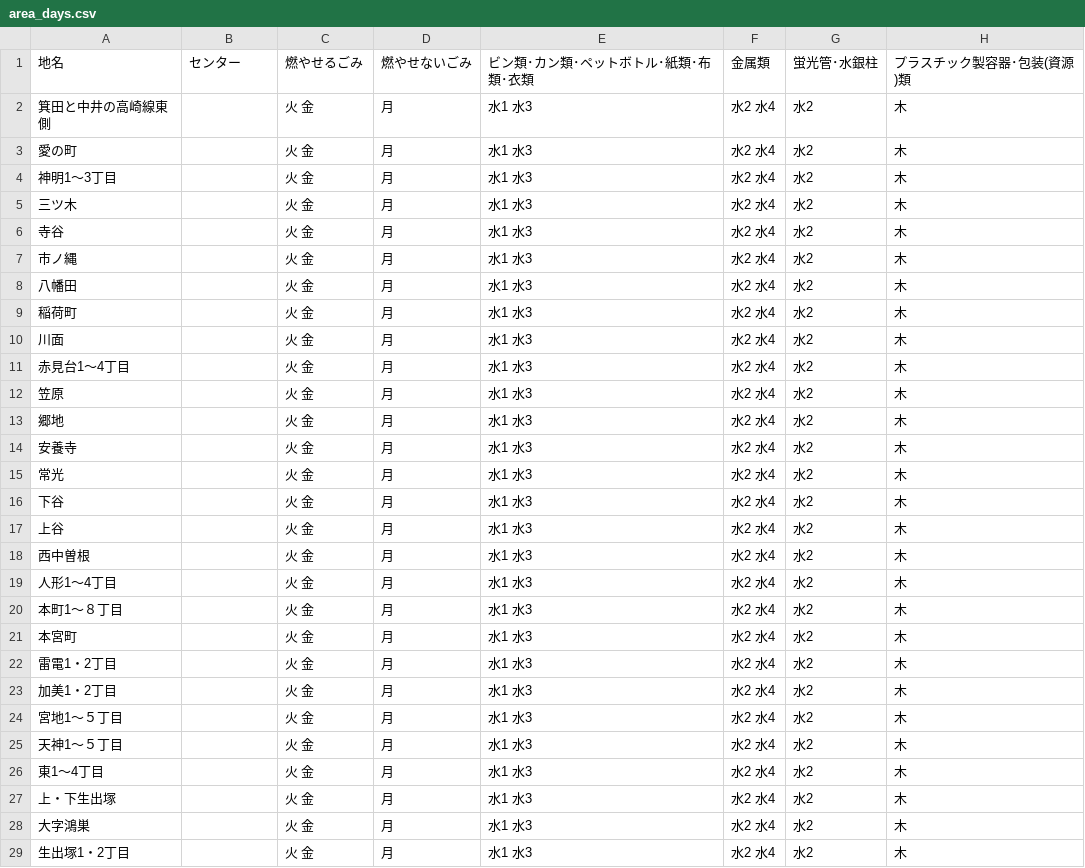
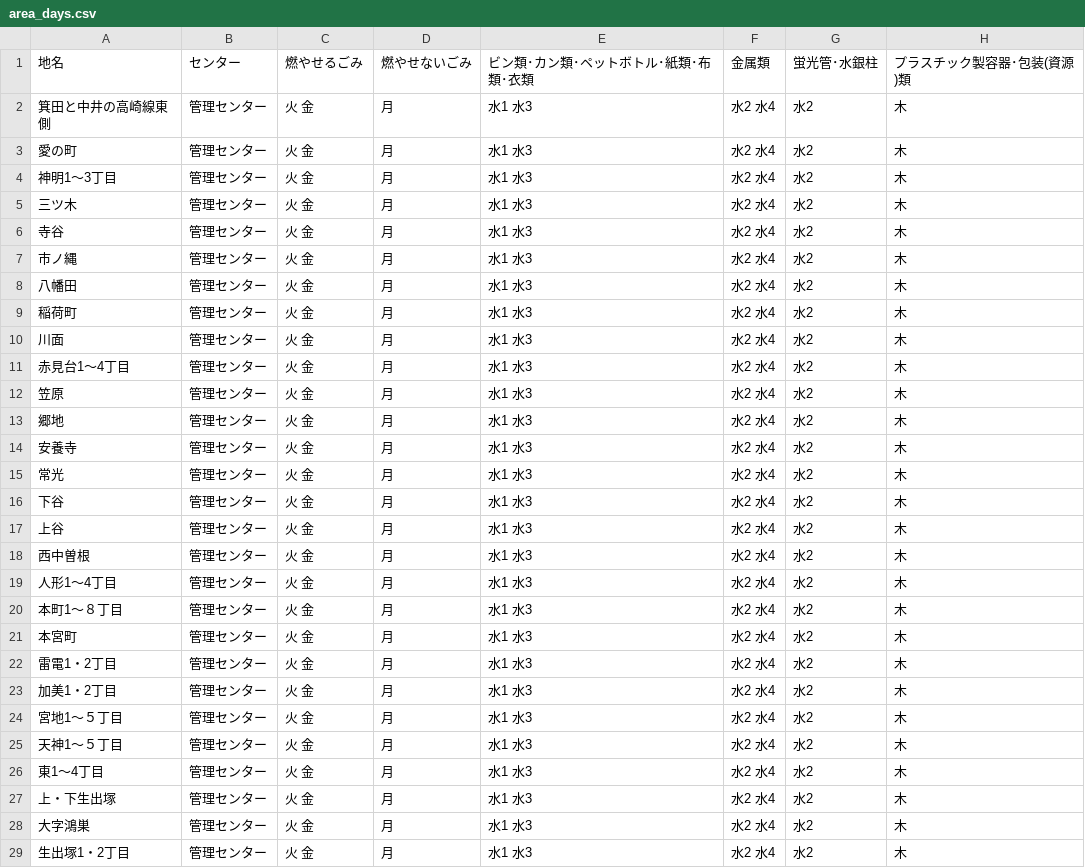
Before and after one commit to takushikun/5374, a CSV file: data/area_days.csv, drawn as a sheet; only a part is shown; the diff covers the shown part only.

Commit message:
Update area_days.csv

```diff
--- a/data/area_days.csv
+++ b/data/area_days.csv
@@ -1,29 +1,29 @@
 地名,センター,燃やせるごみ,燃やせないごみ,ビン類･カン類･ペットボトル･紙類･布類･衣類,金属類,蛍光管･水銀柱,プラスチック製容器･包装(資源)類
-箕田と中井の高崎線東側,, 火 金,月,水1 水3,水2 水4,水2,木
-愛の町,,火 金,月,水1 水3,水2 水4,水2,木
-神明1～3丁目,,火 金,月,水1 水3,水2 水4,水2,木
-三ツ木,,火 金,月,水1 水3,水2 水4,水2,木
-寺谷,,火 金,月,水1 水3,水2 水4,水2,木
-市ノ縄,,火 金,月,水1 水3,水2 水4,水2,木
-八幡田,,火 金,月,水1 水3,水2 水4,水2,木
-稲荷町,,火 金,月,水1 水3,水2 水4,水2,木
-川面,,火 金,月,水1 水3,水2 水4,水2,木
-赤見台1～4丁目,,火 金,月,水1 水3,水2 水4,水2,木
-笠原,,火 金,月,水1 水3,水2 水4,水2,木
-郷地,,火 金,月,水1 水3,水2 水4,水2,木
-安養寺,,火 金,月,水1 水3,水2 水4,水2,木
-常光,,火 金,月,水1 水3,水2 水4,水2,木
-下谷,,火 金,月,水1 水3,水2 水4,水2,木
-上谷,,火 金,月,水1 水3,水2 水4,水2,木
-西中曽根,,火 金,月,水1 水3,水2 水4,水2,木
-人形1～4丁目,,火 金,月,水1 水3,水2 水4,水2,木
-本町1～８丁目,,火 金,月,水1 水3,水2 水4,水2,木
-本宮町,,火 金,月,水1 水3,水2 水4,水2,木
-雷電1・2丁目,,火 金,月,水1 水3,水2 水4,水2,木
-加美1・2丁目,,火 金,月,水1 水3,水2 水4,水2,木
-宮地1～５丁目,,火 金,月,水1 水3,水2 水4,水2,木
-天神1～５丁目,,火 金,月,水1 水3,水2 水4,水2,木
-東1～4丁目,,火 金,月,水1 水3,水2 水4,水2,木
-上・下生出塚,,火 金,月,水1 水3,水2 水4,水2,木
-大字鴻巣,,火 金,月,水1 水3,水2 水4,水2,木
-生出塚1・2丁目,,火 金,月,水1 水3,水2 水4,水2,木
+箕田と中井の高崎線東側,管理センター, 火 金,月,水1 水3,水2 水4,水2,木
+愛の町,管理センター,火 金,月,水1 水3,水2 水4,水2,木
+神明1～3丁目,管理センター,火 金,月,水1 水3,水2 水4,水2,木
+三ツ木,管理センター,火 金,月,水1 水3,水2 水4,水2,木
+寺谷,管理センター,火 金,月,水1 水3,水2 水4,水2,木
+市ノ縄,管理センター,火 金,月,水1 水3,水2 水4,水2,木
+八幡田,管理センター,火 金,月,水1 水3,水2 水4,水2,木
+稲荷町,管理センター,火 金,月,水1 水3,水2 水4,水2,木
+川面,管理センター,火 金,月,水1 水3,水2 水4,水2,木
+赤見台1～4丁目,管理センター,火 金,月,水1 水3,水2 水4,水2,木
+笠原,管理センター,火 金,月,水1 水3,水2 水4,水2,木
+郷地,管理センター,火 金,月,水1 水3,水2 水4,水2,木
+安養寺,管理センター,火 金,月,水1 水3,水2 水4,水2,木
+常光,管理センター,火 金,月,水1 水3,水2 水4,水2,木
+下谷,管理センター,火 金,月,水1 水3,水2 水4,水2,木
+上谷,管理センター,火 金,月,水1 水3,水2 水4,水2,木
+西中曽根,管理センター,火 金,月,水1 水3,水2 水4,水2,木
+人形1～4丁目,管理センター,火 金,月,水1 水3,水2 水4,水2,木
+本町1～８丁目,管理センター,火 金,月,水1 水3,水2 水4,水2,木
+本宮町,管理センター,火 金,月,水1 水3,水2 水4,水2,木
+雷電1・2丁目,管理センター,火 金,月,水1 水3,水2 水4,水2,木
+加美1・2丁目,管理センター,火 金,月,水1 水3,水2 水4,水2,木
+宮地1～５丁目,管理センター,火 金,月,水1 水3,水2 水4,水2,木
+天神1～５丁目,管理センター,火 金,月,水1 水3,水2 水4,水2,木
+東1～4丁目,管理センター,火 金,月,水1 水3,水2 水4,水2,木
+上・下生出塚,管理センター,火 金,月,水1 水3,水2 水4,水2,木
+大字鴻巣,管理センター,火 金,月,水1 水3,水2 水4,水2,木
+生出塚1・2丁目,管理センター,火 金,月,水1 水3,水2 水4,水2,木
```
Also changed, not shown: 2 edited cells elsewhere in this file.
